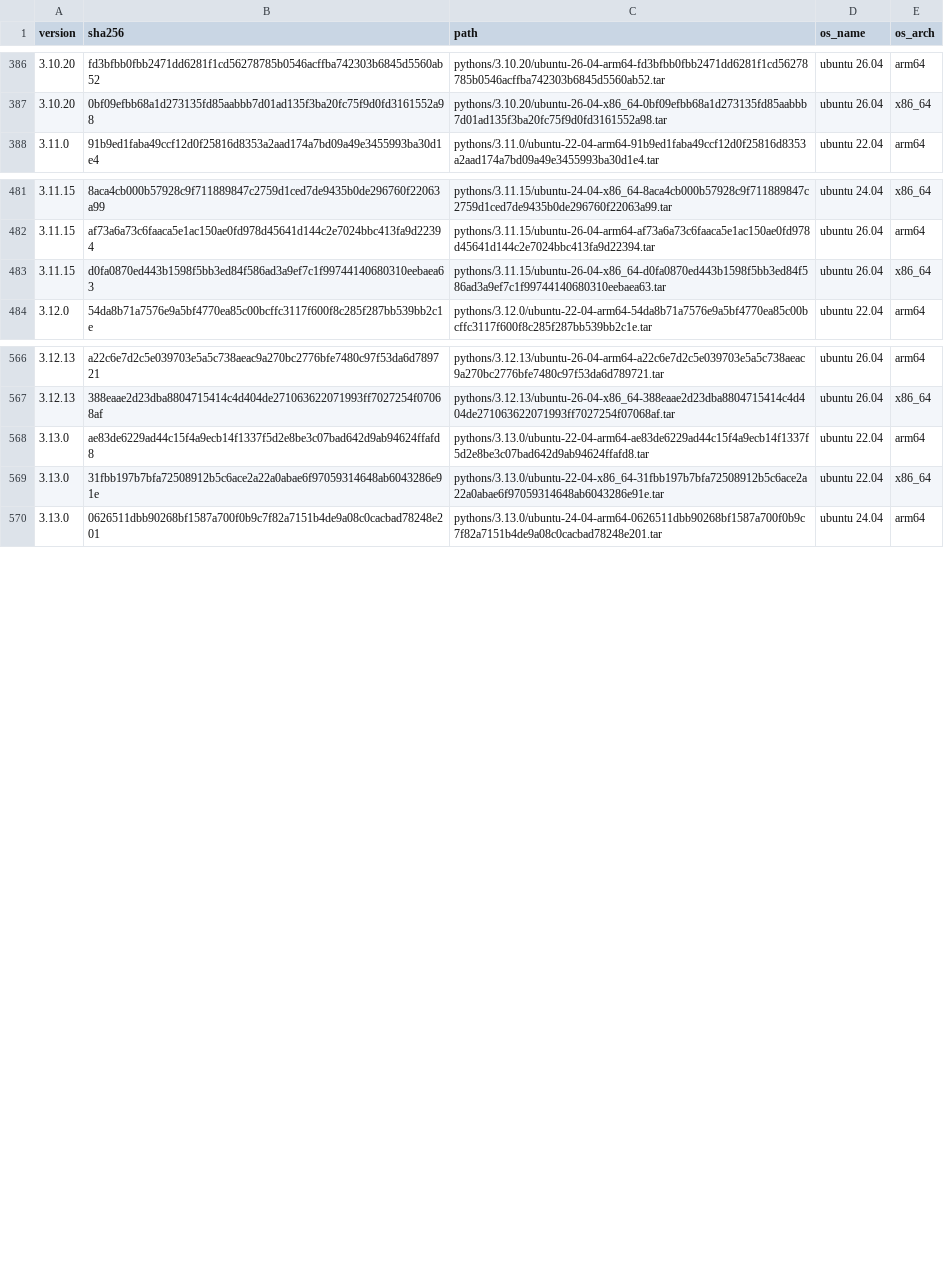
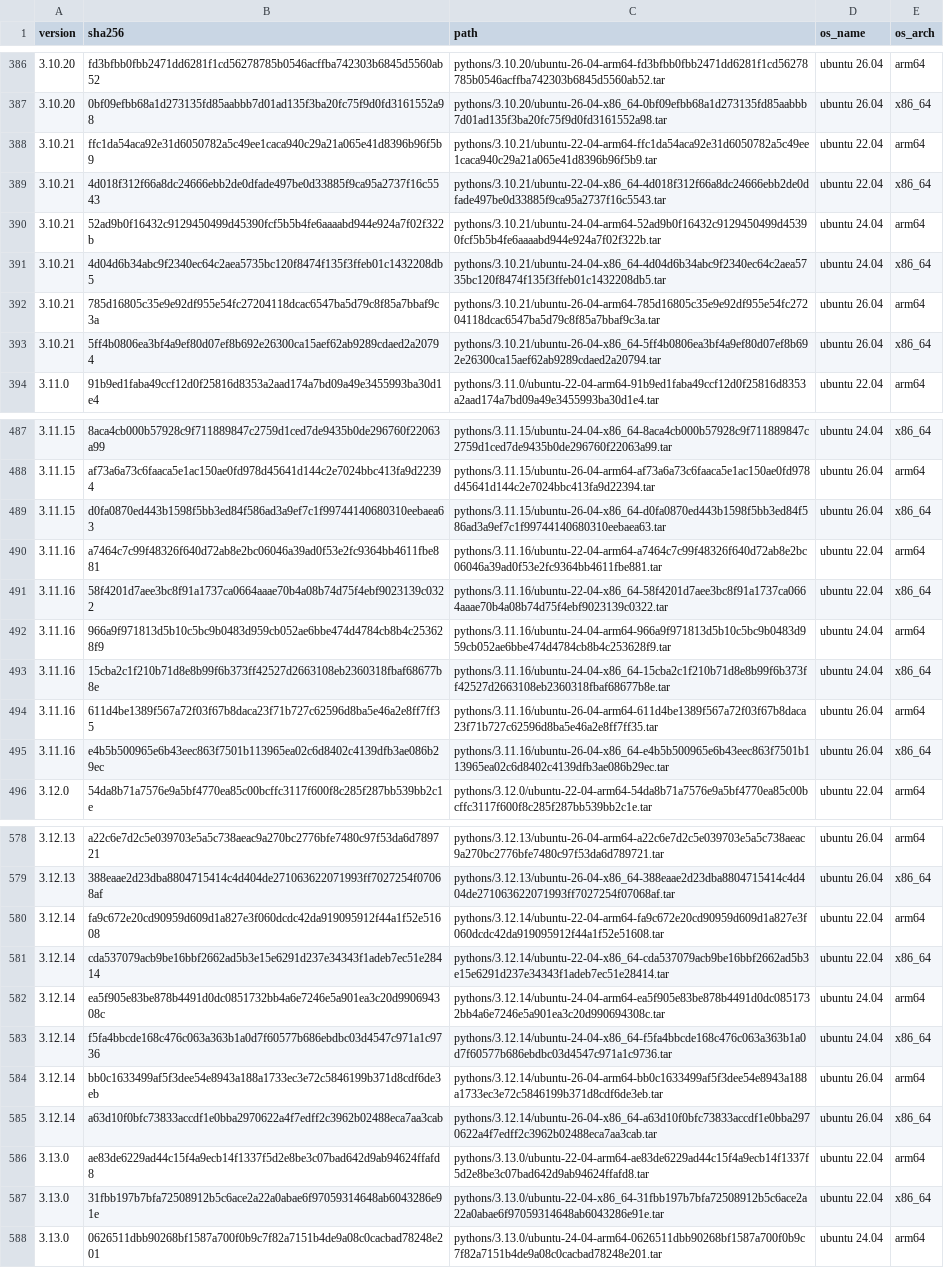
Before and after one commit to rwx-cloud/packages, a CSV file: python/install/known-pythons-image-base.csv, drawn as a sheet; only a part is shown, gaps mark what is left out; the diff names each change by its address in the sheet, - before the commit and + after, or states it on an @@ line.

Commit message:
[python/install] Adds Pythons 3.10.21,3.11.16,3.12.14 (#428)

```diff
--- a/python/install/known-pythons-image-base.csv
+++ b/python/install/known-pythons-image-base.csv
+row 388: 3.10.21 | ffc1da54aca92e31d6050782a5c49ee1caca940c29a21a065e41d8396b96f5b9 | pythons/3.10.21/ubuntu-22-04-arm64-ffc1da54aca92e31d6050782a5c49ee1caca940c29a21a065e41d8396b96f5b9.tar | ubuntu 22.04 | arm64
+row 389: 3.10.21 | 4d018f312f66a8dc24666ebb2de0dfade497be0d33885f9ca95a2737f16c5543 | pythons/3.10.21/ubuntu-22-04-x86_64-4d018f312f66a8dc24666ebb2de0dfade497be0d33885f9ca95a2737f16c5543.tar | ubuntu 22.04 | x86_64
+row 390: 3.10.21 | 52ad9b0f16432c9129450499d45390fcf5b5b4fe6aaaabd944e924a7f02f322b | pythons/3.10.21/ubuntu-24-04-arm64-52ad9b0f16432c9129450499d45390fcf5b5b4fe6aaaabd944e924a7f02f322b.tar | ubuntu 24.04 | arm64
+row 391: 3.10.21 | 4d04d6b34abc9f2340ec64c2aea5735bc120f8474f135f3ffeb01c1432208db5 | pythons/3.10.21/ubuntu-24-04-x86_64-4d04d6b34abc9f2340ec64c2aea5735bc120f8474f135f3ffeb01c1432208db5.tar | ubuntu 24.04 | x86_64
+row 392: 3.10.21 | 785d16805c35e9e92df955e54fc27204118dcac6547ba5d79c8f85a7bbaf9c3a | pythons/3.10.21/ubuntu-26-04-arm64-785d16805c35e9e92df955e54fc27204118dcac6547ba5d79c8f85a7bbaf9c3a.tar | ubuntu 26.04 | arm64
+row 393: 3.10.21 | 5ff4b0806ea3bf4a9ef80d07ef8b692e26300ca15aef62ab9289cdaed2a20794 | pythons/3.10.21/ubuntu-26-04-x86_64-5ff4b0806ea3bf4a9ef80d07ef8b692e26300ca15aef62ab9289cdaed2a20794.tar | ubuntu 26.04 | x86_64
+row 490: 3.11.16 | a7464c7c99f48326f640d72ab8e2bc06046a39ad0f53e2fc9364bb4611fbe881 | pythons/3.11.16/ubuntu-22-04-arm64-a7464c7c99f48326f640d72ab8e2bc06046a39ad0f53e2fc9364bb4611fbe881.tar | ubuntu 22.04 | arm64
+row 491: 3.11.16 | 58f4201d7aee3bc8f91a1737ca0664aaae70b4a08b74d75f4ebf9023139c0322 | pythons/3.11.16/ubuntu-22-04-x86_64-58f4201d7aee3bc8f91a1737ca0664aaae70b4a08b74d75f4ebf9023139c0322.tar | ubuntu 22.04 | x86_64
+row 492: 3.11.16 | 966a9f971813d5b10c5bc9b0483d959cb052ae6bbe474d4784cb8b4c253628f9 | pythons/3.11.16/ubuntu-24-04-arm64-966a9f971813d5b10c5bc9b0483d959cb052ae6bbe474d4784cb8b4c253628f9.tar | ubuntu 24.04 | arm64
+row 493: 3.11.16 | 15cba2c1f210b71d8e8b99f6b373ff42527d2663108eb2360318fbaf68677b8e | pythons/3.11.16/ubuntu-24-04-x86_64-15cba2c1f210b71d8e8b99f6b373ff42527d2663108eb2360318fbaf68677b8e.tar | ubuntu 24.04 | x86_64
+row 494: 3.11.16 | 611d4be1389f567a72f03f67b8daca23f71b727c62596d8ba5e46a2e8ff7ff35 | pythons/3.11.16/ubuntu-26-04-arm64-611d4be1389f567a72f03f67b8daca23f71b727c62596d8ba5e46a2e8ff7ff35.tar | ubuntu 26.04 | arm64
+row 495: 3.11.16 | e4b5b500965e6b43eec863f7501b113965ea02c6d8402c4139dfb3ae086b29ec | pythons/3.11.16/ubuntu-26-04-x86_64-e4b5b500965e6b43eec863f7501b113965ea02c6d8402c4139dfb3ae086b29ec.tar | ubuntu 26.04 | x86_64
+row 580: 3.12.14 | fa9c672e20cd90959d609d1a827e3f060dcdc42da919095912f44a1f52e51608 | pythons/3.12.14/ubuntu-22-04-arm64-fa9c672e20cd90959d609d1a827e3f060dcdc42da919095912f44a1f52e51608.tar | ubuntu 22.04 | arm64
+row 581: 3.12.14 | cda537079acb9be16bbf2662ad5b3e15e6291d237e34343f1adeb7ec51e28414 | pythons/3.12.14/ubuntu-22-04-x86_64-cda537079acb9be16bbf2662ad5b3e15e6291d237e34343f1adeb7ec51e28414.tar | ubuntu 22.04 | x86_64
+row 582: 3.12.14 | ea5f905e83be878b4491d0dc0851732bb4a6e7246e5a901ea3c20d990694308c | pythons/3.12.14/ubuntu-24-04-arm64-ea5f905e83be878b4491d0dc0851732bb4a6e7246e5a901ea3c20d990694308c.tar | ubuntu 24.04 | arm64
+row 583: 3.12.14 | f5fa4bbcde168c476c063a363b1a0d7f60577b686ebdbc03d4547c971a1c9736 | pythons/3.12.14/ubuntu-24-04-x86_64-f5fa4bbcde168c476c063a363b1a0d7f60577b686ebdbc03d4547c971a1c9736.tar | ubuntu 24.04 | x86_64
+row 584: 3.12.14 | bb0c1633499af5f3dee54e8943a188a1733ec3e72c5846199b371d8cdf6de3eb | pythons/3.12.14/ubuntu-26-04-arm64-bb0c1633499af5f3dee54e8943a188a1733ec3e72c5846199b371d8cdf6de3eb.tar | ubuntu 26.04 | arm64
+row 585: 3.12.14 | a63d10f0bfc73833accdf1e0bba2970622a4f7edff2c3962b02488eca7aa3cab | pythons/3.12.14/ubuntu-26-04-x86_64-a63d10f0bfc73833accdf1e0bba2970622a4f7edff2c3962b02488eca7aa3cab.tar | ubuntu 26.04 | x86_64
```
Also changed, not shown: 2 other files.
